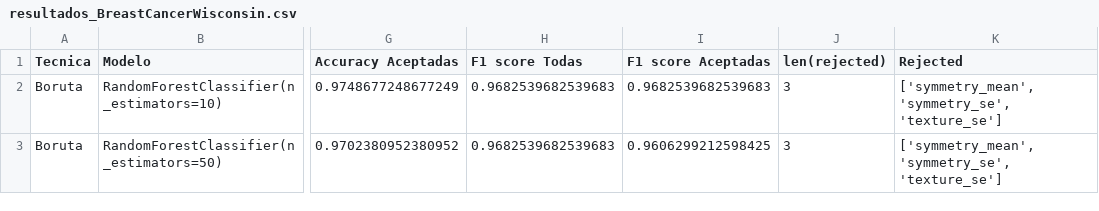
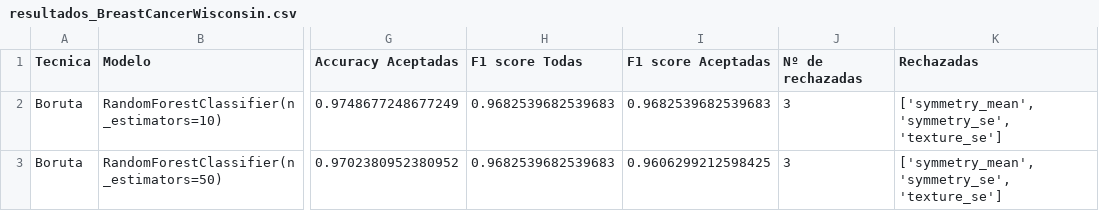
Before and after one commit to eca1001/TFM, a CSV file: resultados/resultados_BreastCancerWisconsin.csv, drawn as a sheet; only a part is shown, gaps mark what is left out; the diff names each change by its address in the sheet, - before the commit and + after, or states it on an @@ line.

```diff
--- a/resultados/resultados_BreastCancerWisconsin.csv
+++ b/resultados/resultados_BreastCancerWisconsin.csv
-J1: len(rejected)
+J1: Nº de rechazadas
-K1: Rejected
+K1: Rechazadas
```
Also changed, not shown: resultados/resultados_IT_customer_churn.csv, 6 other files.
